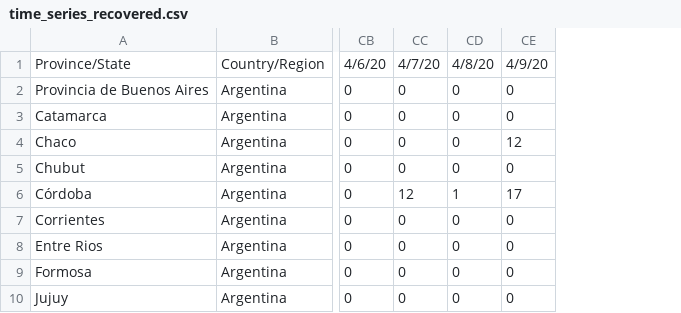
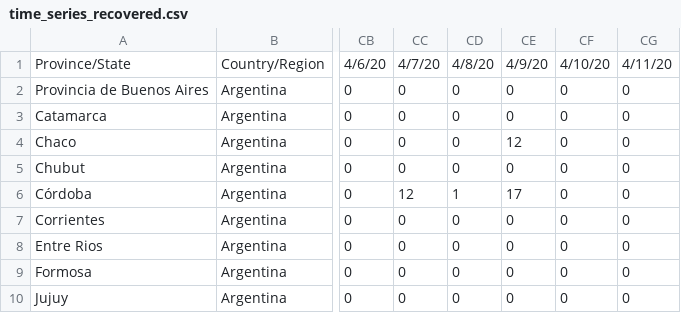
Before and after one commit to facttic/apibueno, a CSV file: app/data/time_series_recovered.csv, drawn as a sheet; only a part is shown, gaps mark what is left out; the diff names each change by its address in the sheet, - before the commit and + after, or states it on an @@ line.

```diff
--- a/app/data/time_series_recovered.csv
+++ b/app/data/time_series_recovered.csv
+column CF, rows 1-10: 4/10/20 | 0 | 0 | 0 | 0 | 0 | 0 | 0 | 0 | 0
+column CG, rows 1-10: 4/11/20 | 0 | 0 | 0 | 0 | 0 | 0 | 0 | 0 | 0
```
Also changed, not shown: app/data/time_series_confirmed.csv, app/data/time_series_deaths.csv.
